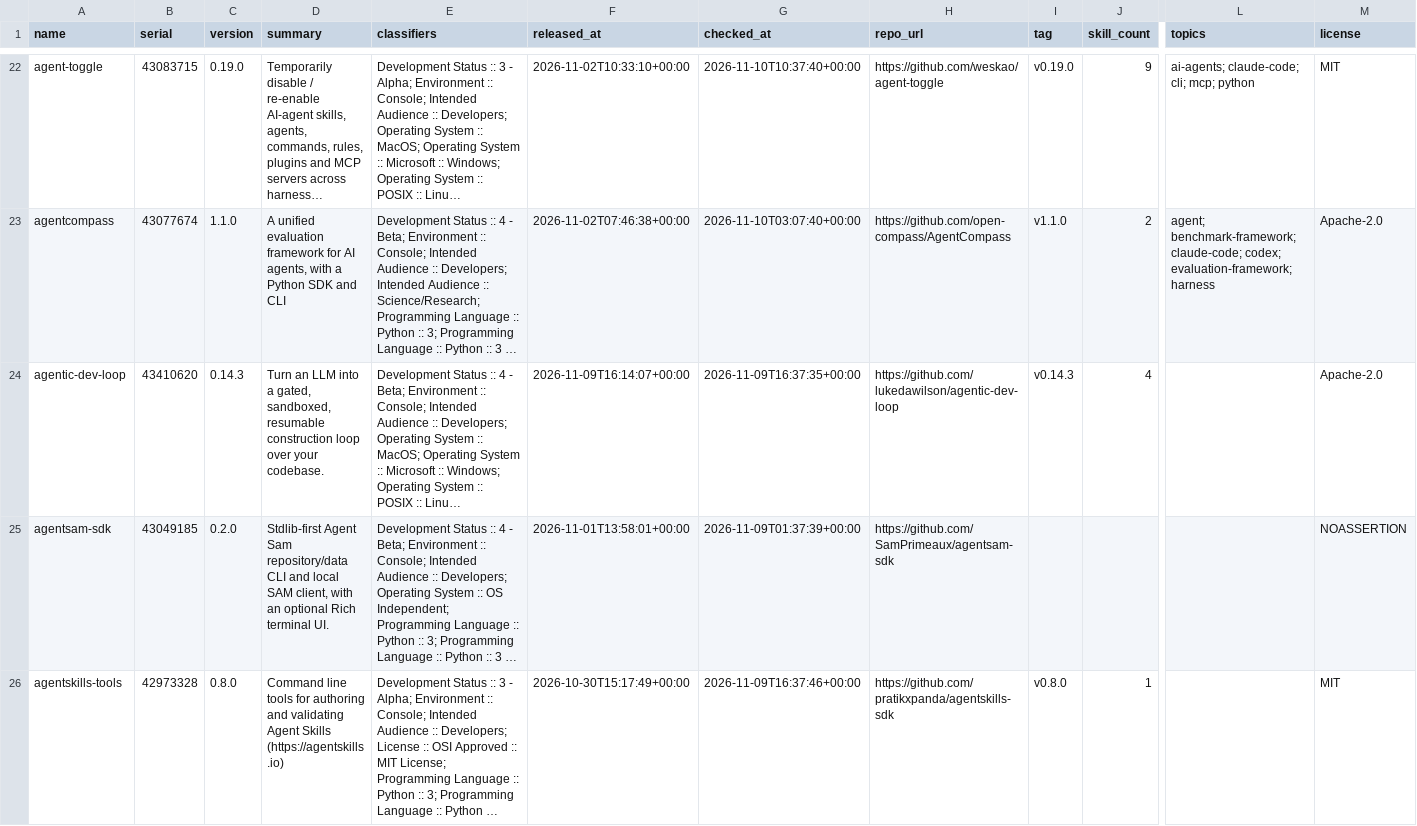
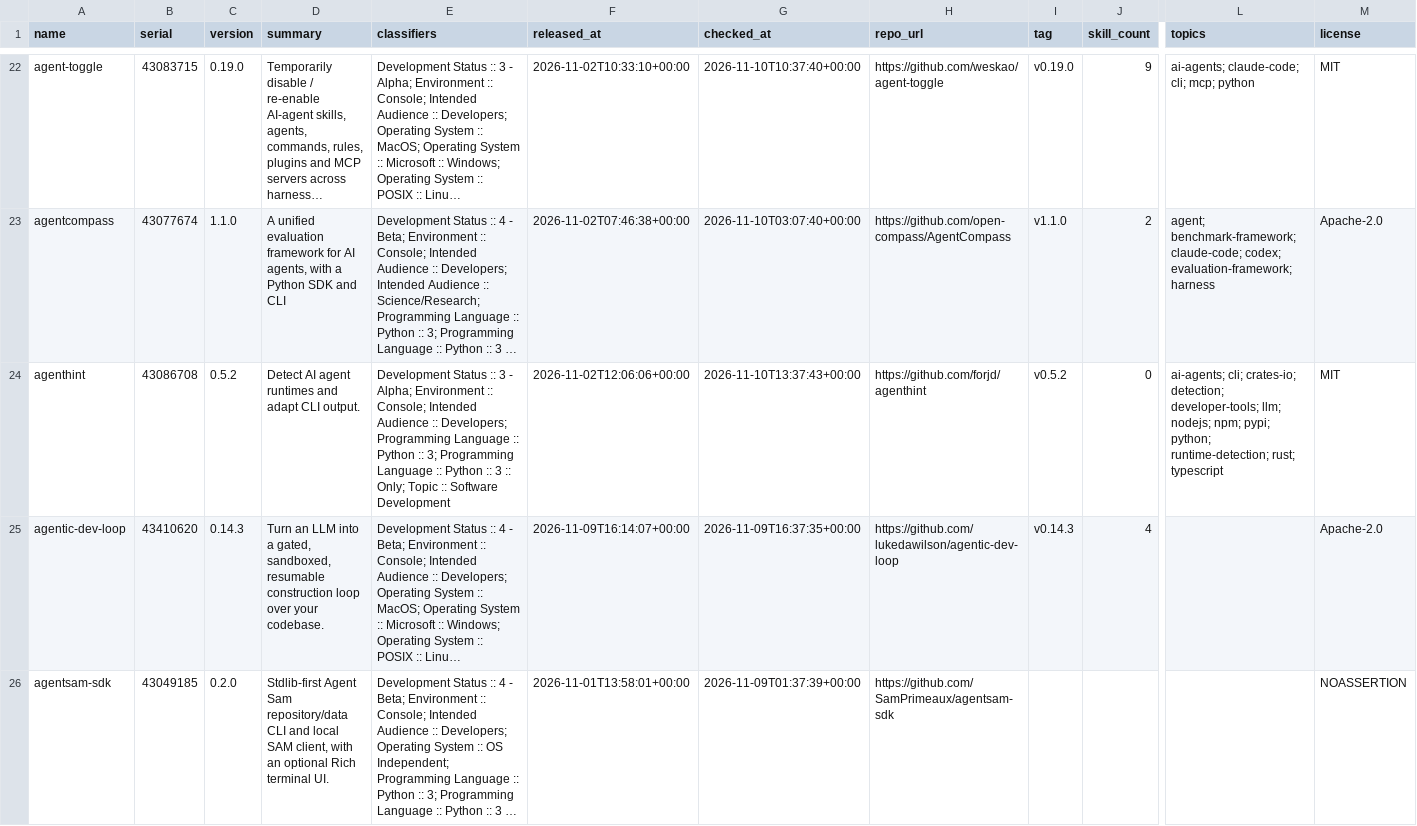
Before and after one commit to east-van-ai/yavapy-data, a CSV file: projects.csv, drawn as a sheet; only a part is shown, gaps mark what is left out; the shorter side is filled out with more unchanged rows; long unchanged cells end in …; rows hold the shown columns only; the diff covers the shown part only; the diff names each change by its address in the sheet, - before the commit and + after, or states it on an @@ line.

Commit message:
chore: catchup 20 projects, 4 candidates, 0 with skills, mark 43086711

```diff
--- a/projects.csv
+++ b/projects.csv
+row 24: agenthint | 43086708 | 0.5.2 | Detect AI agent runtimes and adapt CLI output. | Development Status :: 3 - Alpha; Environment :: Console; Intended Audience :: Developers; Programming Language :: Python :: 3; Programming Language :: Python :: 3 :: Only; Topic :: Software Development | 2026-11-02T12:06:06+00:00 | 2026-11-10T13:37:43+00:00 | https://github.com/forjd/agenthint | v0.5.2 | 0 | ai-agents; cli; crates-io; detection; developer-tools; llm; nodejs; npm; pypi; python; runtime-detection; rust; typescript | MIT
```
Also changed, not shown: 3 added rows elsewhere in this file, 2 other files.
